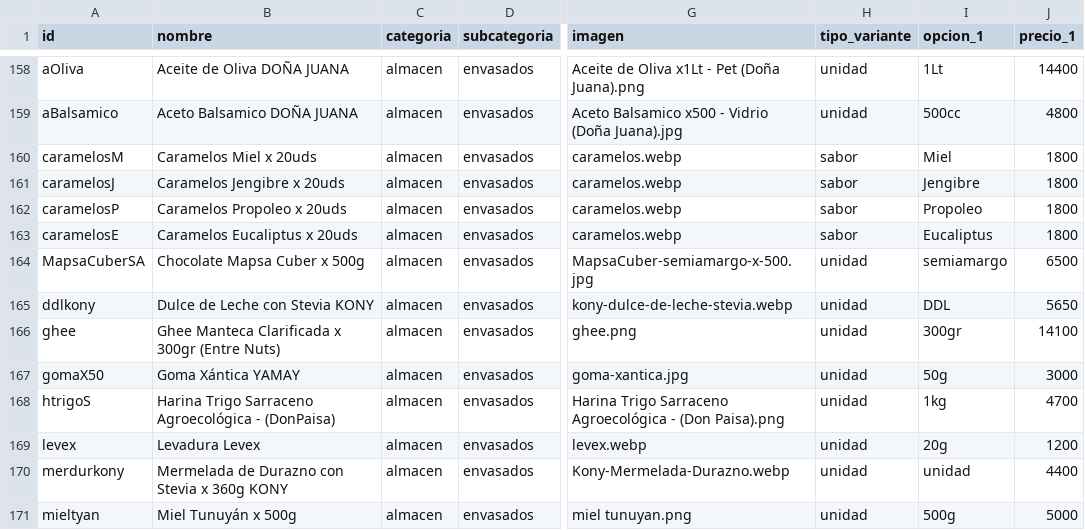
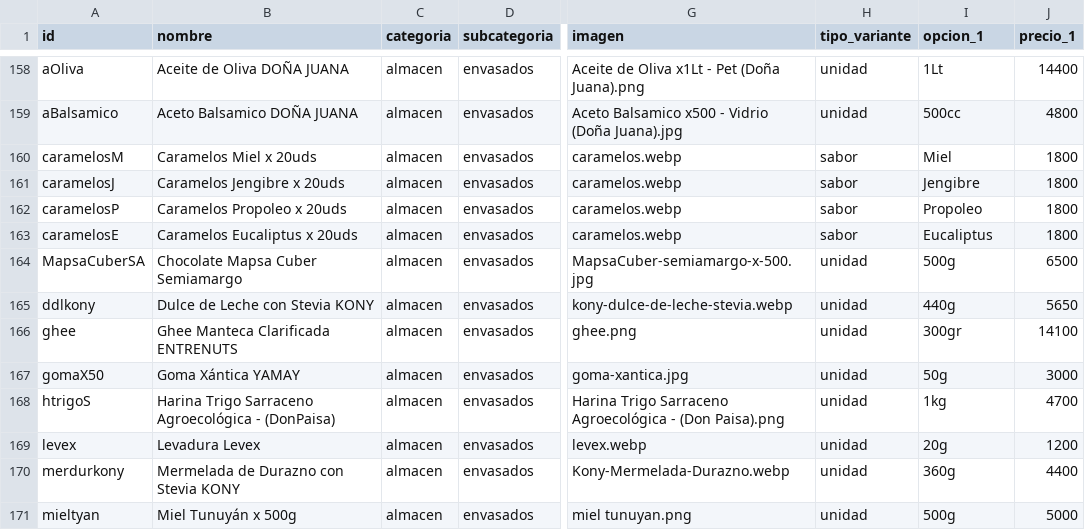
Before and after one commit to tiendadharani/tienda, a CSV file: data/productos.csv, drawn as a sheet; only a part is shown, gaps mark what is left out; the diff covers the shown part only; the diff names each change by its address in the sheet, - before the commit and + after, or states it on an @@ line.

Commit message:
Add files via upload

```diff
--- a/data/productos.csv
+++ b/data/productos.csv
-B164 (nombre): Chocolate Mapsa Cuber x 500g
+B164 (nombre): Chocolate Mapsa Cuber Semiamargo
-I164 (opcion_1): semiamargo
+I164 (opcion_1): 500g
-I165 (opcion_1): DDL
+I165 (opcion_1): 440g
-B166 (nombre): Ghee Manteca Clarificada x 300gr (Entre Nuts)
+B166 (nombre): Ghee Manteca Clarificada ENTRENUTS
-B170 (nombre): Mermelada de Durazno con Stevia x 360g KONY
+B170 (nombre): Mermelada de Durazno con Stevia KONY
-I170 (opcion_1): unidad
+I170 (opcion_1): 360g
```
Also changed, not shown: 8 added rows elsewhere in this file.
